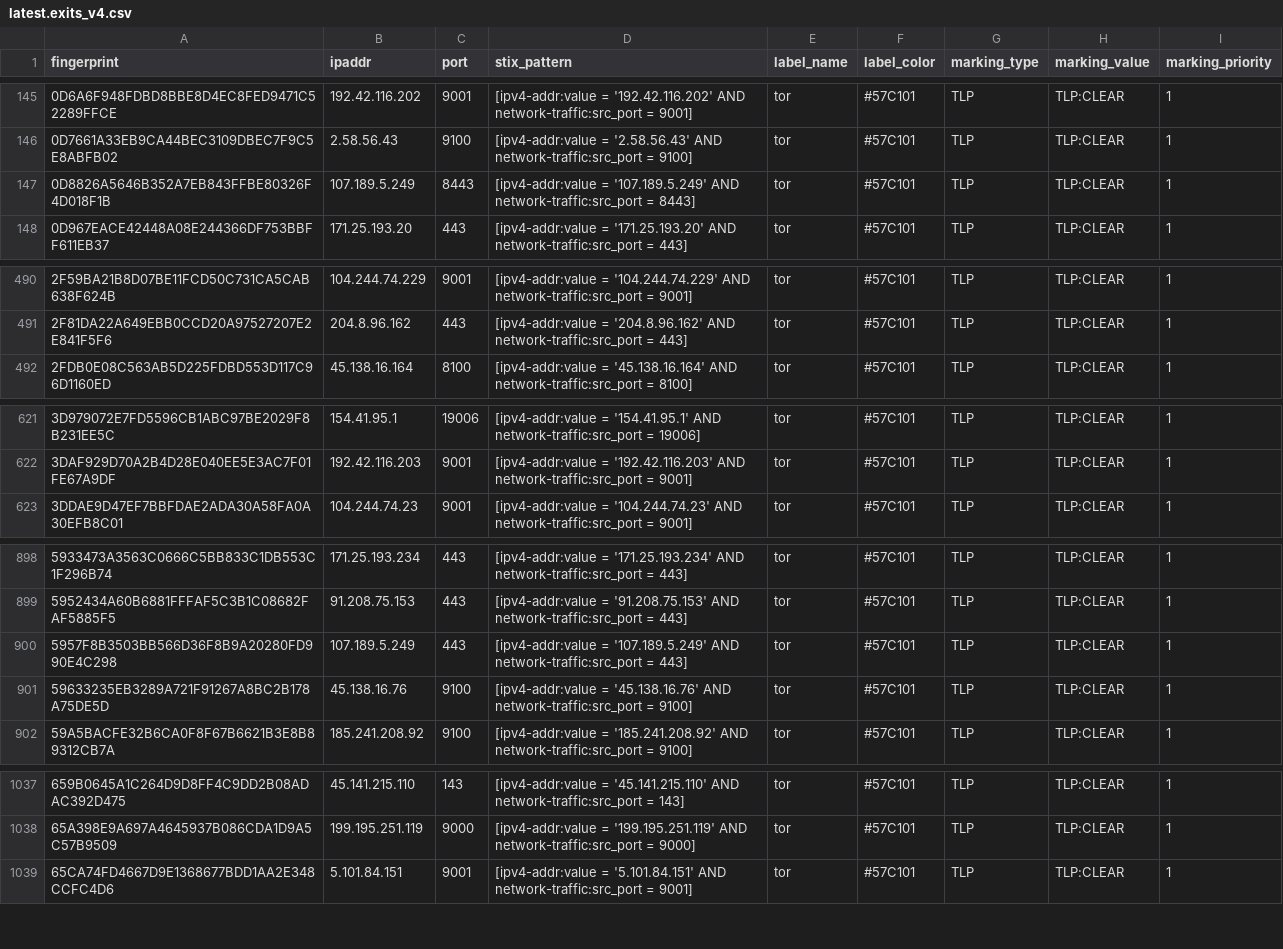
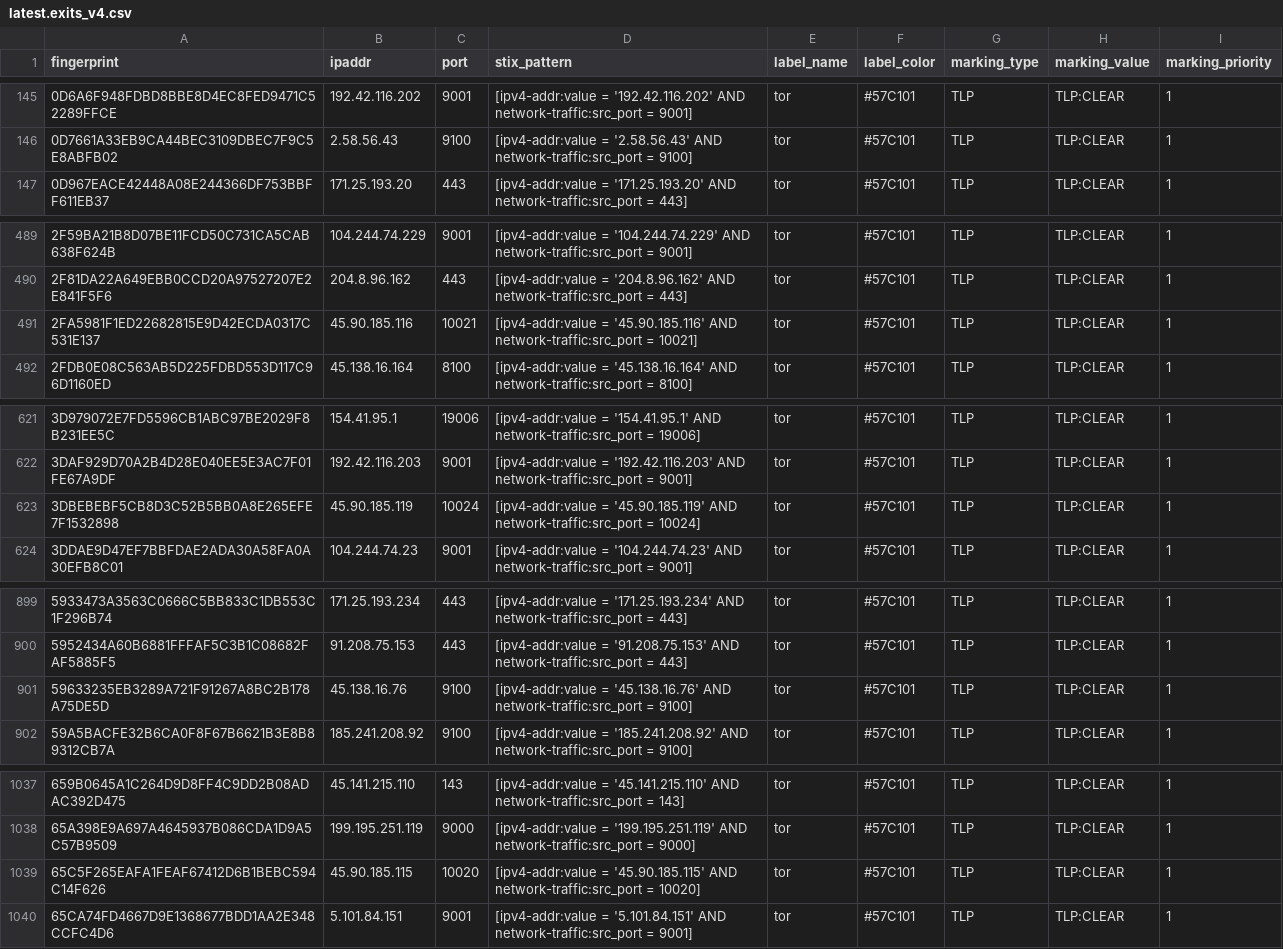
Before and after one commit to DreadFog/tor_csv_feed_opencti, a CSV file: latest.exits_v4.csv, drawn as a sheet; only a part is shown, gaps mark what is left out; removed rows and columns are numbered as before the commit, all else as after; the diff covers the shown part only; the diff names each change by its address in the sheet, - before the commit and + after, or states it on an @@ line.

```diff
--- a/latest.exits_v4.csv
+++ b/latest.exits_v4.csv
-row 147: 0D8826A5646B352A7EB843FFBE80326F4D018F1B | 107.189.5.249 | 8443 | [ipv4-addr:value = '107.189.5.249' AND network-traffic:src_port = 8443] | tor | #57C101 | TLP | TLP:CLEAR | 1
+row 491: 2FA5981F1ED22682815E9D42ECDA0317C531E137 | 45.90.185.116 | 10021 | [ipv4-addr:value = '45.90.185.116' AND network-traffic:src_port = 10021] | tor | #57C101 | TLP | TLP:CLEAR | 1
+row 623: 3DBEBEBF5CB8D3C52B5BB0A8E265EFE7F1532898 | 45.90.185.119 | 10024 | [ipv4-addr:value = '45.90.185.119' AND network-traffic:src_port = 10024] | tor | #57C101 | TLP | TLP:CLEAR | 1
-row 900: 5957F8B3503BB566D36F8B9A20280FD990E4C298 | 107.189.5.249 | 443 | [ipv4-addr:value = '107.189.5.249' AND network-traffic:src_port = 443] | tor | #57C101 | TLP | TLP:CLEAR | 1
+row 1039: 65C5F265EAFA1FEAF67412D6B1BEBC594C14F626 | 45.90.185.115 | 10020 | [ipv4-addr:value = '45.90.185.115' AND network-traffic:src_port = 10020] | tor | #57C101 | TLP | TLP:CLEAR | 1
```
Also changed, not shown: 3 added rows, 2 removed rows and 2 edited cells elsewhere in this file, latest.all_v6.csv, latest.exits_v6.csv, 3 other files.
